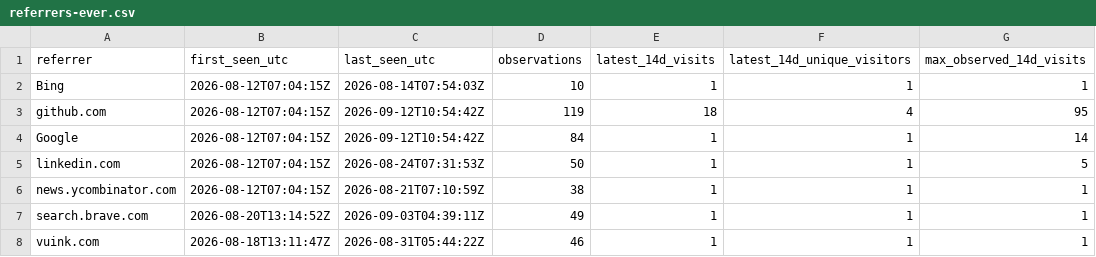
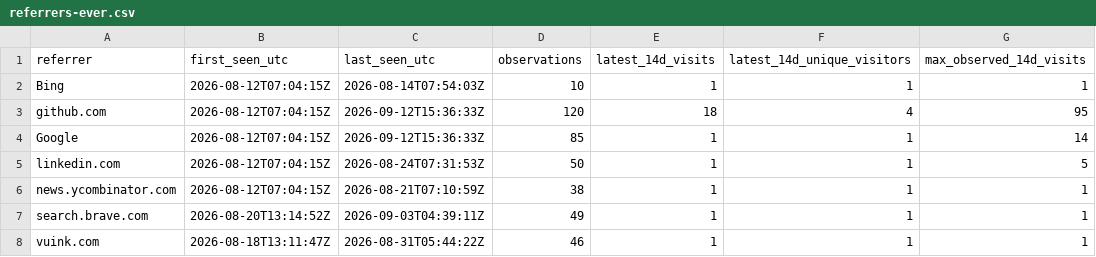
Before and after one commit to cloudcell/om-core, a CSV file: stats/referrers-ever.csv, drawn as a sheet; only a part is shown; the diff names each change by its address in the sheet, - before the commit and + after, or states it on an @@ line.

```diff
--- a/stats/referrers-ever.csv
+++ b/stats/referrers-ever.csv
-C3:C4 (last_seen_utc): 2026-09-12T10:54:42Z
+C3:C4 (last_seen_utc): 2026-09-12T15:36:33Z
-D3 (observations): 119
+D3 (observations): 120
-D4 (observations): 84
+D4 (observations): 85
```
Also changed, not shown: stats/referrers-windows.csv, 4 other files.
